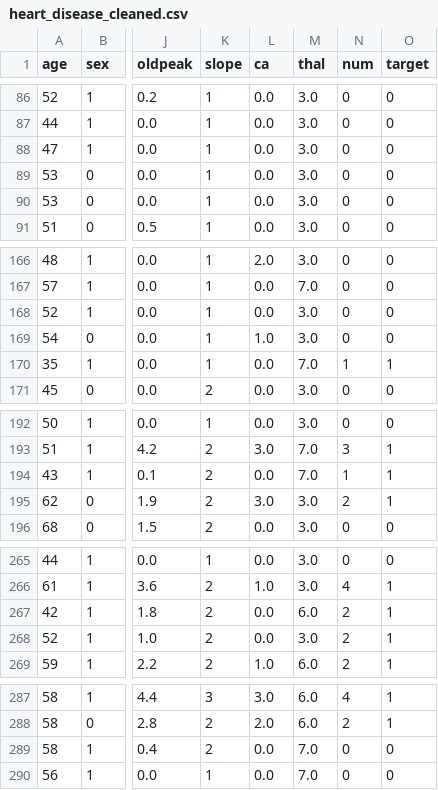
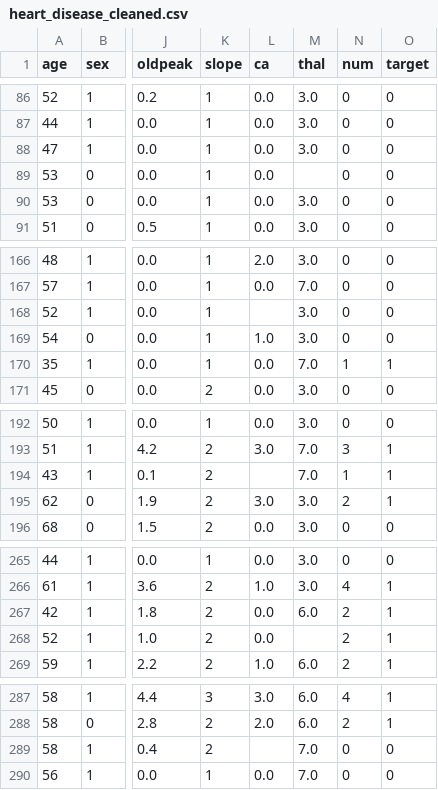
Before and after one commit to 2025ct05065-svg/heart-disease-mlops, a CSV file: data/processed/heart_disease_cleaned.csv, drawn as a sheet; only a part is shown, gaps mark what is left out; the diff covers the shown part only; the diff names each change by its address in the sheet, - before the commit and + after, or states it on an @@ line.

```diff
--- a/data/processed/heart_disease_cleaned.csv
+++ b/data/processed/heart_disease_cleaned.csv
-M89 (thal): 3.0
+M89 (thal): (empty)
-L168 (ca): 0.0
+L168 (ca): (empty)
-L194 (ca): 0.0
+L194 (ca): (empty)
-M268 (thal): 3.0
+M268 (thal): (empty)
-L289 (ca): 0.0
+L289 (ca): (empty)
```
Also changed, not shown: 1 edited cell elsewhere in this file, 25 other files.
